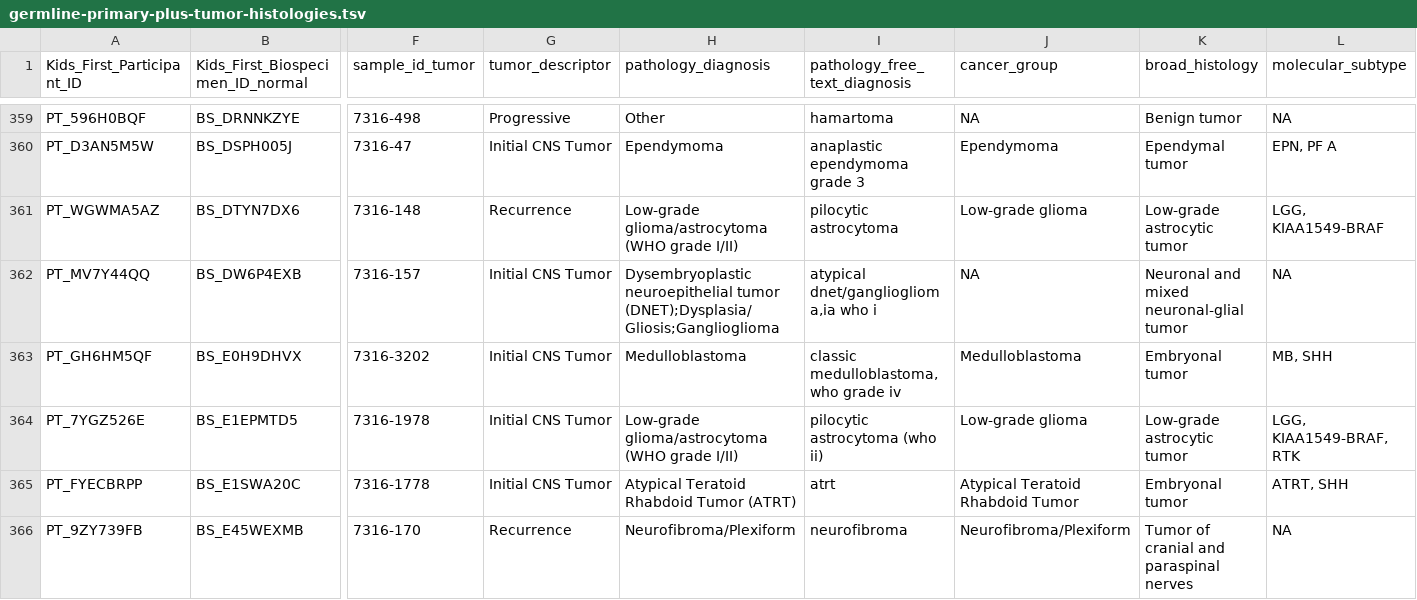
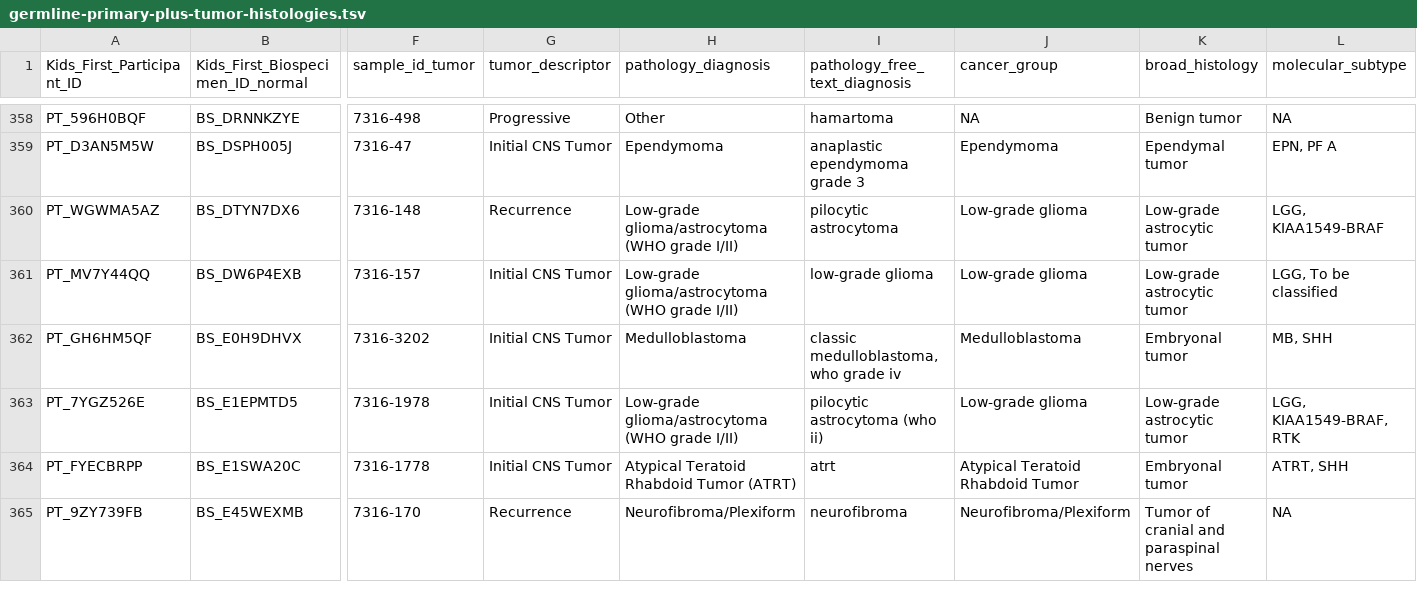
Before and after one commit to diskin-lab-chop/pbta-germline-somatic, a TSV file: analyses/collapse-tumor-histologies/results/germline-primary-plus-tumor-histologies.tsv, drawn as a sheet; only a part is shown, gaps mark what is left out; addresses are those after the commit; the diff covers the shown part only; the diff names each change by its address in the sheet, - before the commit and + after, or states it on an @@ line.

```diff
--- a/analyses/collapse-tumor-histologies/results/germline-primary-plus-tumor-histologies.tsv
+++ b/analyses/collapse-tumor-histologies/results/germline-primary-plus-tumor-histologies.tsv
-H361 (pathology_diagnosis): Dysembryoplastic neuroepithelial tumor (DNET);Dysplasia/Gliosis;Ganglioglioma
+H361 (pathology_diagnosis): Low-grade glioma/astrocytoma (WHO grade I/II)
-I361 (pathology_free_text_diagnosis): atypical dnet/ganglioglioma,ia who i
+I361 (pathology_free_text_diagnosis): low-grade glioma
-J361 (cancer_group): NA
+J361 (cancer_group): Low-grade glioma
-K361 (broad_histology): Neuronal and mixed neuronal-glial tumor
+K361 (broad_histology): Low-grade astrocytic tumor
-L361 (molecular_subtype): NA
+L361 (molecular_subtype): LGG, To be classified
```
Also changed, not shown: 1 removed row and 79 edited cells elsewhere in this file, analyses/collapse-tumor-histologies/results/germline-primary-plus-tumor-histologies-plot-groups-clin-meta.tsv, analyses/collapse-tumor-histologies/results/germline-primary-plus-tumor-histologies-plot-groups.tsv, 3 other files.
